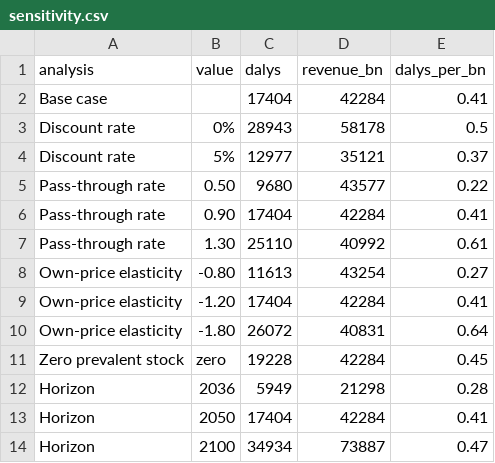
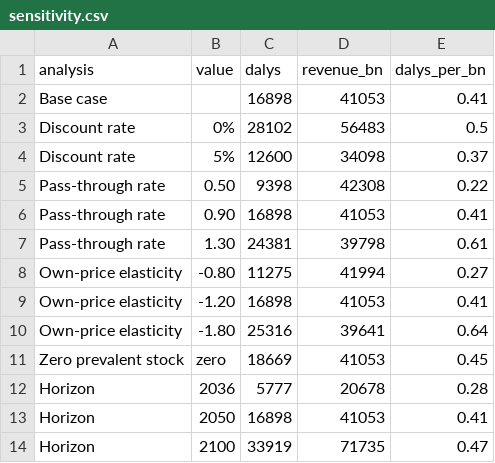
Before and after one commit to 19namnguyen911pch-crypto/vnm-ssb-tax-model, a CSV file: output/sensitivity.csv, drawn as a sheet.

```diff
--- a/output/sensitivity.csv
+++ b/output/sensitivity.csv
@@ -1,14 +1,14 @@
 "analysis","value","dalys","revenue_bn","dalys_per_bn"
-"Base case","",17404,42284,0.41
-"Discount rate","0%",28943,58178,0.5
-"Discount rate","5%",12977,35121,0.37
-"Pass-through rate","0.50",9680,43577,0.22
-"Pass-through rate","0.90",17404,42284,0.41
-"Pass-through rate","1.30",25110,40992,0.61
-"Own-price elasticity","-0.80",11613,43254,0.27
-"Own-price elasticity","-1.20",17404,42284,0.41
-"Own-price elasticity","-1.80",26072,40831,0.64
-"Zero prevalent stock","zero",19228,42284,0.45
-"Horizon","2036",5949,21298,0.28
-"Horizon","2050",17404,42284,0.41
-"Horizon","2100",34934,73887,0.47
+"Base case","",16898,41053,0.41
+"Discount rate","0%",28102,56483,0.5
+"Discount rate","5%",12600,34098,0.37
+"Pass-through rate","0.50",9398,42308,0.22
+"Pass-through rate","0.90",16898,41053,0.41
+"Pass-through rate","1.30",24381,39798,0.61
+"Own-price elasticity","-0.80",11275,41994,0.27
+"Own-price elasticity","-1.20",16898,41053,0.41
+"Own-price elasticity","-1.80",25316,39641,0.64
+"Zero prevalent stock","zero",18669,41053,0.45
+"Horizon","2036",5777,20678,0.28
+"Horizon","2050",16898,41053,0.41
+"Horizon","2100",33919,71735,0.47
```
Also changed, not shown: output/equity_grid.csv, output/policy_levers.csv, 26 other files.
